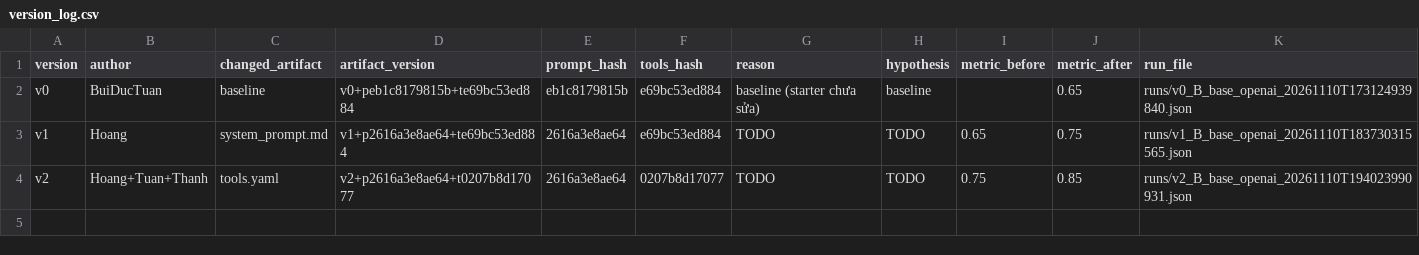
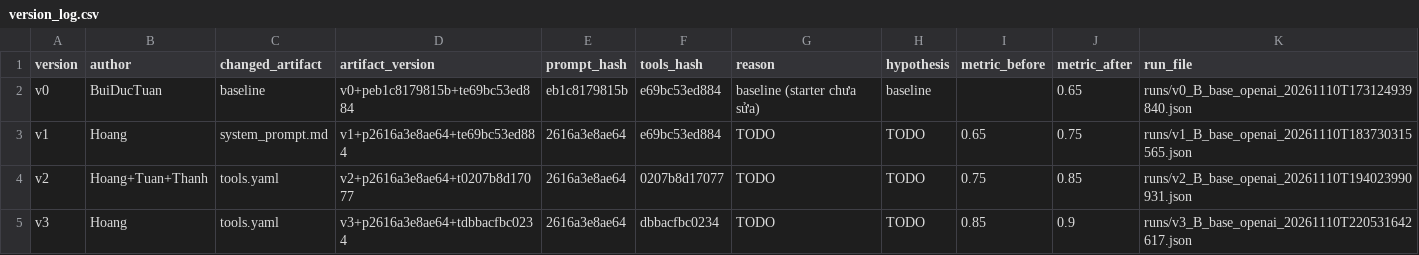
Before and after one commit to buiductuan2884-max/K5-L3B-DAY03-GroupT-ResearchAgentToolEval, a CSV file: starter_v0/artifacts/version_log.csv, drawn as a sheet.

Commit message:
v3: base run with An's clarify/timeline/social_search fixes, 0.85 -> 0.90 (reason/hypothesis TODO)

```diff
--- a/starter_v0/artifacts/version_log.csv
+++ b/starter_v0/artifacts/version_log.csv
@@ -4 +4,2 @@ v1,Hoang,system_prompt.md,v1+p2616a3e8ae64+te69bc53ed884,2616a3e8ae64,e69bc53ed8
 v2,Hoang+Tuan+Thanh,tools.yaml,v2+p2616a3e8ae64+t0207b8d17077,2616a3e8ae64,0207b8d17077,TODO,TODO,0.75,0.85,runs/v2_B_base_openai_20261110T194023990931.json
+v3,Hoang,tools.yaml,v3+p2616a3e8ae64+tdbbacfbc0234,2616a3e8ae64,dbbacfbc0234,TODO,TODO,0.85,0.9,runs/v3_B_base_openai_20261110T220531642617.json
```
Also changed, not shown: 1 other file.
